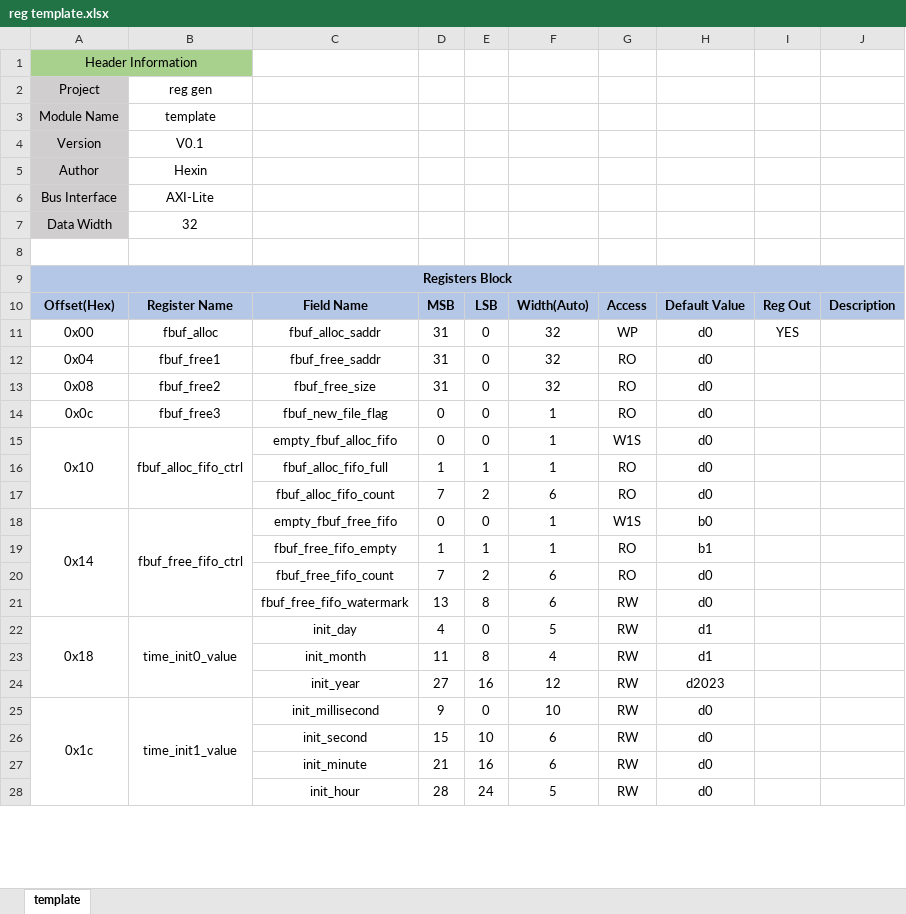
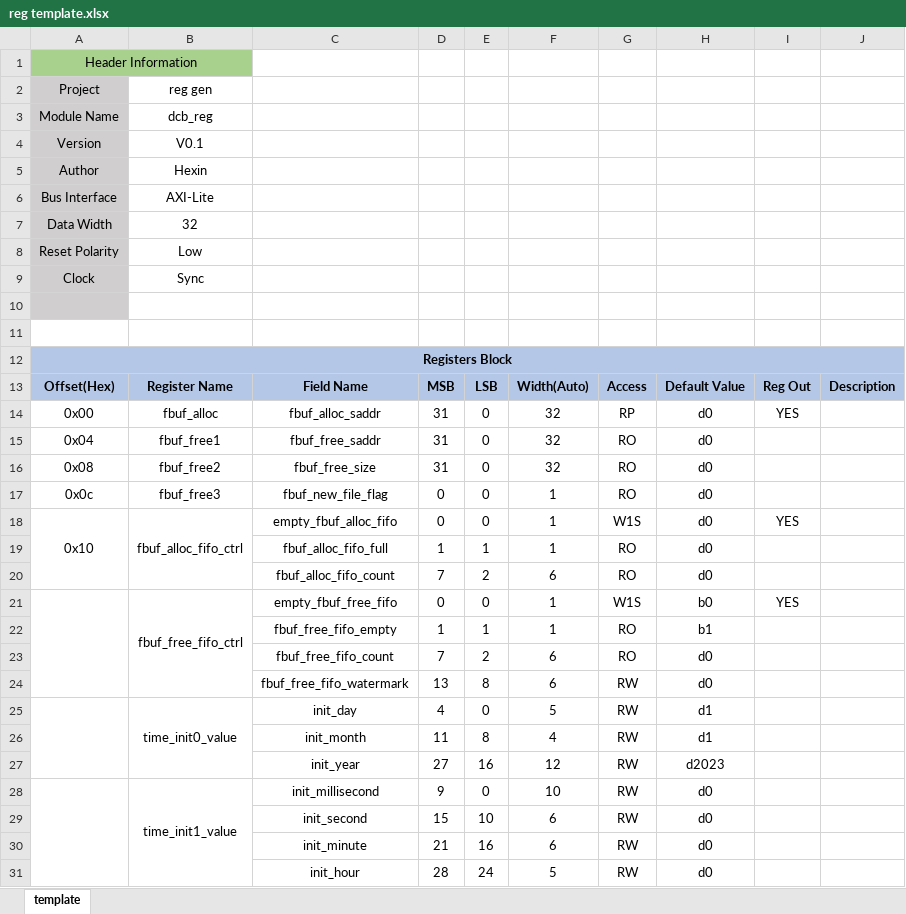
Before and after one commit to JustYouNeed/reg_gen, an Excel workbook: reg template.xlsx, sheet template, drawn as a sheet; only a part is shown; values as stored, in another font and other column widths than the file's, no borders; addresses are those after the commit; the diff covers the shown part only; the diff names each change by its address in the sheet, - before the commit and + after, or states it on an @@ line.

```diff
--- a/reg template.xlsx (sheet template)
+++ b/reg template.xlsx (sheet template)
-B3: template
+B3: dcb_reg
+row 8: Reset Polarity | Low
+row 9: Clock | Sync
+row 10: (empty)
-G14: WP
+G14: RP
-I18: (empty)
+I18: YES
-A21: 0x14
+A21: (empty)
-I21: (empty)
+I21: YES
-A25: 0x18
+A25: (empty)
-A28: 0x1c
+A28: (empty)
```
Also changed, not shown: 10 edited cells elsewhere in this sheet, formulas that keep their value, 3 other files.
